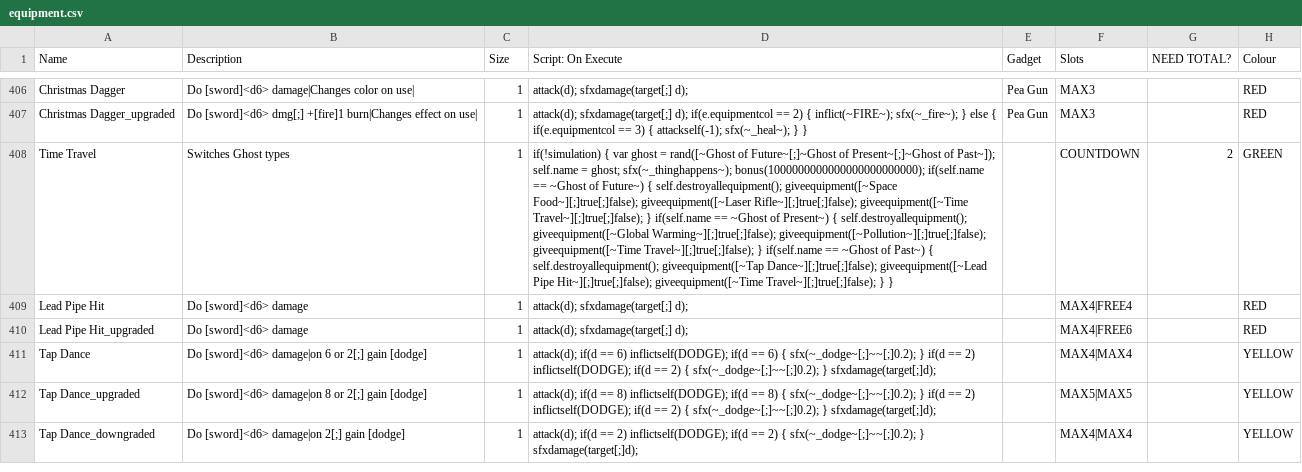
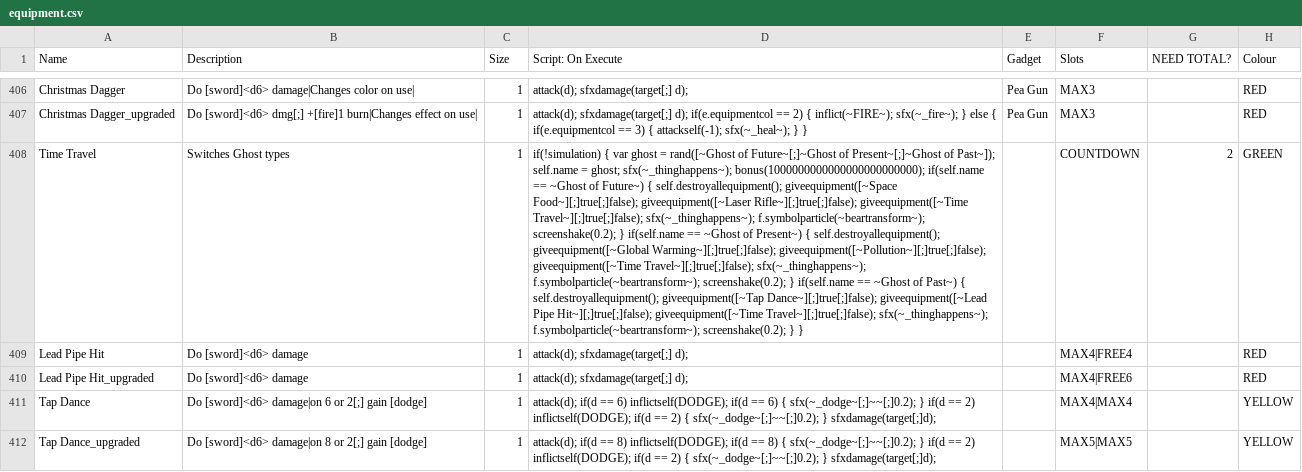
Before and after one commit to godisgoodmatt/christmasspecial, a CSV file: _append/data/text/equipment.csv, drawn as a sheet; only a part is shown, gaps mark what is left out; the shorter side is filled out with more unchanged rows; the diff names each change by its address in the sheet, - before the commit and + after, or states it on an @@ line.

Commit message:
Basework for goc revamp
GOC = Ghosts of christmas

```diff
--- a/_append/data/text/equipment.csv
+++ b/_append/data/text/equipment.csv
-D408 (Script: On Execute): …giveequipment([~Time Travel~][;]true[;]false); } if(self.name == ~Ghost of Present~) { self.destroyallequipment(); giveequipment([~Global Warming~][;]true[;]false); giveequipment([~Pollution~][;]true[;]false); giveequipment([~Time Travel~][;]true[;]false); } if(self.name == ~Ghost of Past~) { self.destroyallequipment(); giveequipment([~Tap Dance~][;]true[;]false); giveequipment([~Lead Pipe Hit~][;]true[;]false); giveequipment([~Time Travel~][;]true[;]false); } }
+D408 (Script: On Execute): …giveequipment([~Time Travel~][;]true[;]false); sfx(~_thinghappens~); f.symbolparticle(~beartransform~); screenshake(0.2); } if(self.name == ~Ghost of Present~) { self.destroyallequipment(); giveequipment([~Global Warming~][;]true[;]false); giveequipment([~Pollution~][;]true[;]false); giveequipment([~Time Travel~][;]true[;]false); sfx(~_thinghappens~); f.symbolparticle(~beartransform~); screenshake(0.2); } if(self.name == ~Ghost of Past~) { self.destroyallequipment(); giveequipment([~Tap Dance~][;]true[;]false); giveequipment([~Lead Pipe Hit~][;]true[;]false); giveequipment([~Time Travel~][;]true[;]false); sfx(~_thinghappens~); f.symbolparticle(~beartransform~); screenshake(0.2); } }
```
